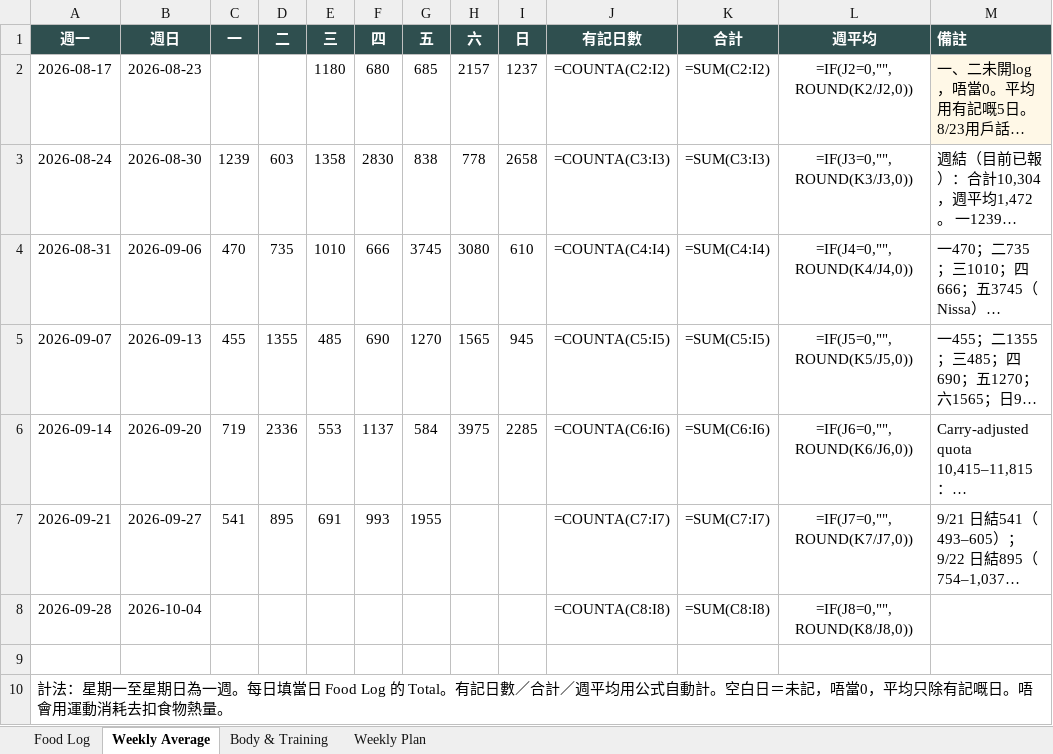
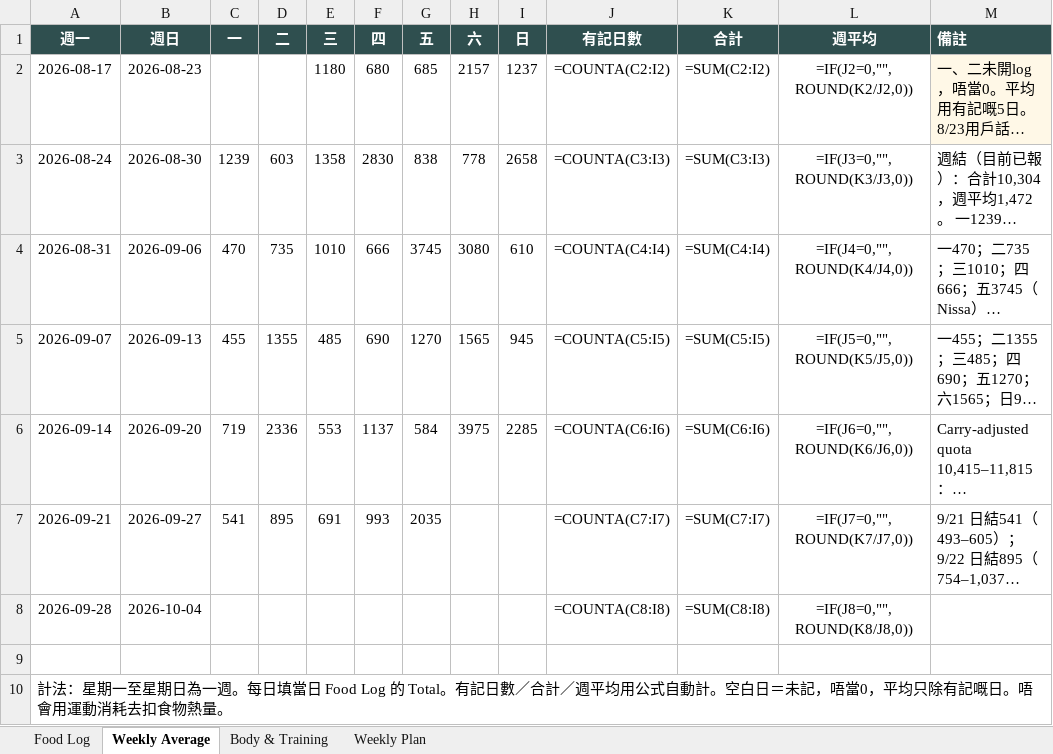
Before and after one commit to buzz-knittinpix/melodycheng622-cmyk.github.io, an Excel workbook: data/fitness_food_log.xlsx, sheet Weekly Average, drawn as a sheet; long unchanged cells end in …; values as stored, in another font and other column widths than the file's, no borders; formulas without a stored value are shown as written; the diff names each change by its address in the sheet, - before the commit and + after, or states it on an @@ line.

```diff
--- a/data/fitness_food_log.xlsx (sheet Weekly Average)
+++ b/data/fitness_food_log.xlsx (sheet Weekly Average)
-G7 (五): 1955
+G7 (五): 2035
```
Also changed, not shown: sheet Food Log, 1 other file.
